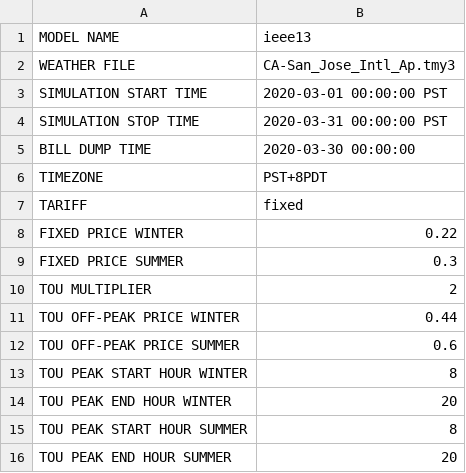
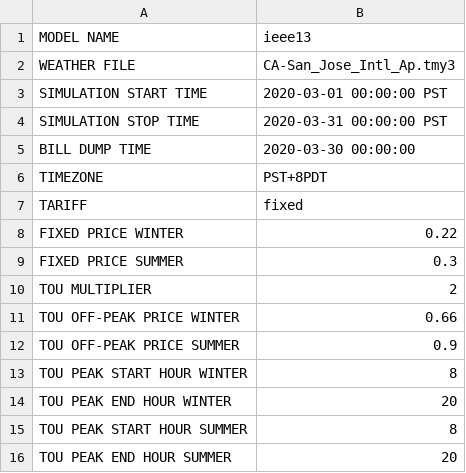
Before and after one commit to mikaelaquintos/tariff_design, a CSV file: config/simulation_configuration.csv, drawn as a sheet.

Commit message:
Update simulation_configuration.csv

```diff
--- a/config/simulation_configuration.csv
+++ b/config/simulation_configuration.csv
@@ -10,4 +10,4 @@ FIXED PRICE SUMMER,0.3
 TOU MULTIPLIER,2
-TOU OFF-PEAK PRICE WINTER,0.44
-TOU OFF-PEAK PRICE SUMMER,0.6
+TOU OFF-PEAK PRICE WINTER,0.66
+TOU OFF-PEAK PRICE SUMMER,0.9
 TOU PEAK START HOUR WINTER,8
```
